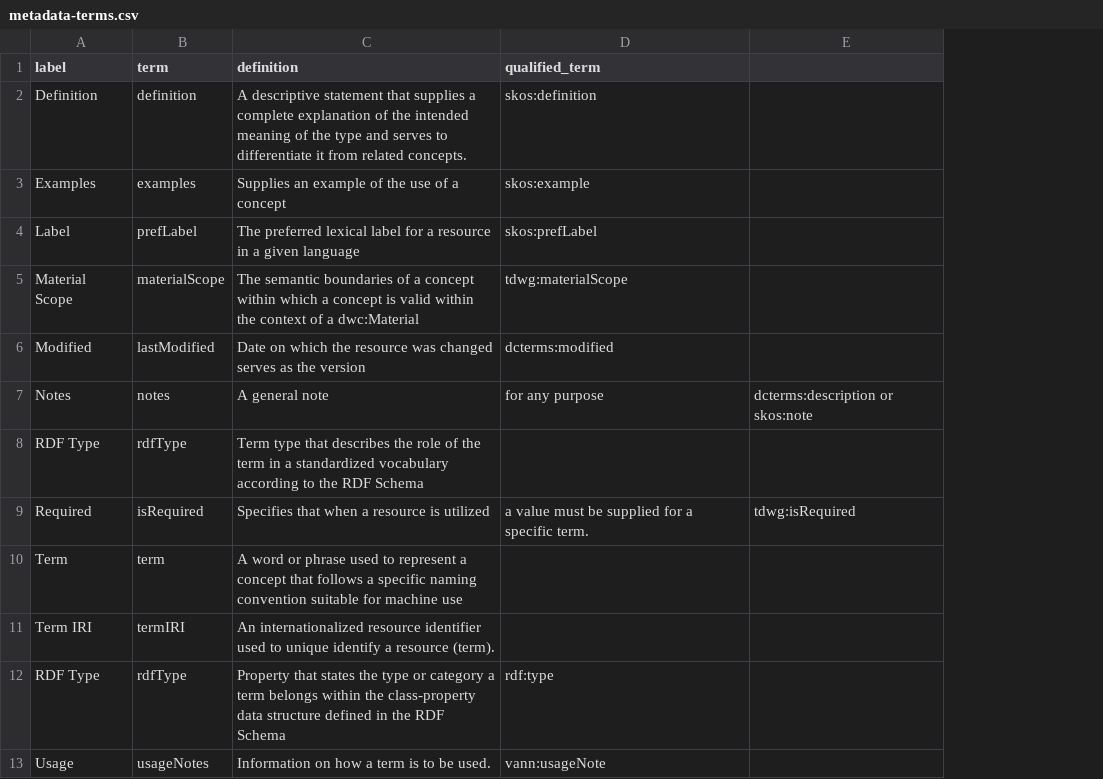
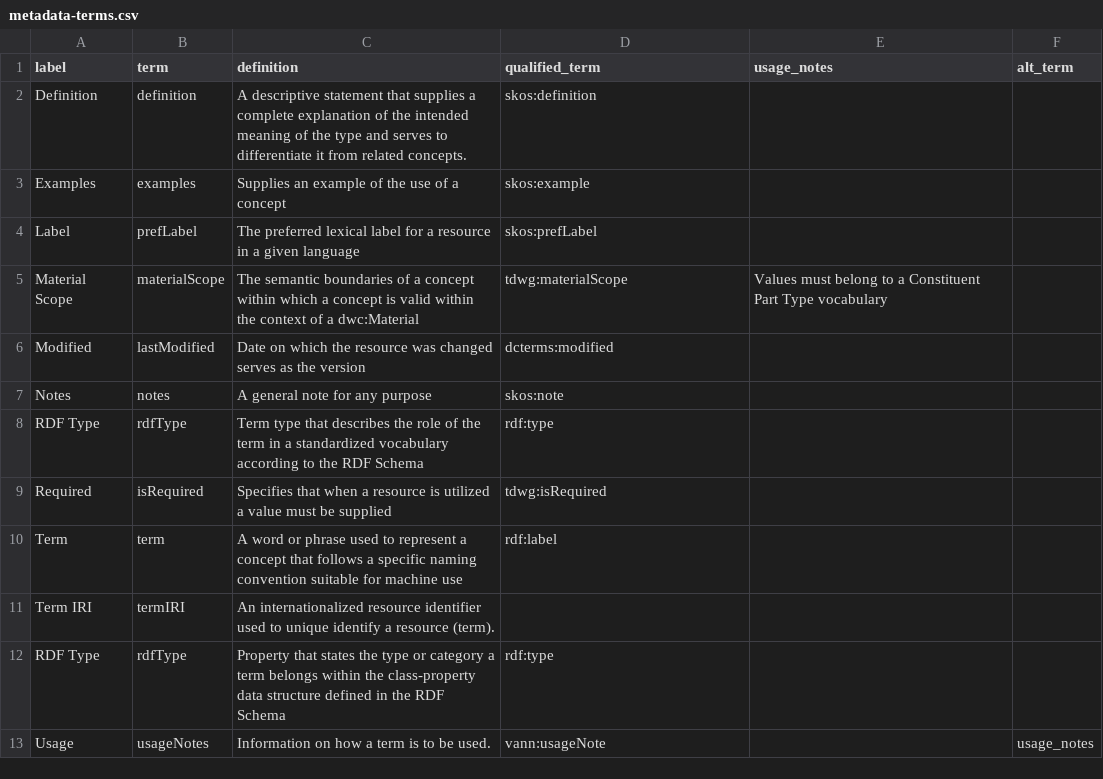
Before and after one commit to tdwg/mineralogy, a CSV file: source/metadata-terms.csv, drawn as a sheet; removed rows and columns are numbered as before the commit, all else as after; the diff names each change by its address in the sheet, - before the commit and + after, or states it on an @@ line.

Commit message:
Terms update

```diff
--- a/source/metadata-terms.csv
+++ b/source/metadata-terms.csv
-column E, rows 7-9: dcterms:description or skos:note |  | tdwg:isRequired
+column E (usage_notes), row 5: Values must belong to a Constituent Part Type vocabulary
+column F (alt_term), row 13: usage_notes
-C7 (definition): A general note
+C7 (definition): A general note for any purpose
-D7 (qualified_term): for any purpose
+D7 (qualified_term): skos:note
-D8 (qualified_term): (empty)
+D8 (qualified_term): rdf:type
-C9 (definition): …is utilized
+C9 (definition): …is utilized a value must be supplied
-D9 (qualified_term): a value must be supplied for a specific term.
+D9 (qualified_term): tdwg:isRequired
-D10 (qualified_term): (empty)
+D10 (qualified_term): rdf:label
```
Also changed, not shown: source/minext-term-list.csv, 2 other files.
